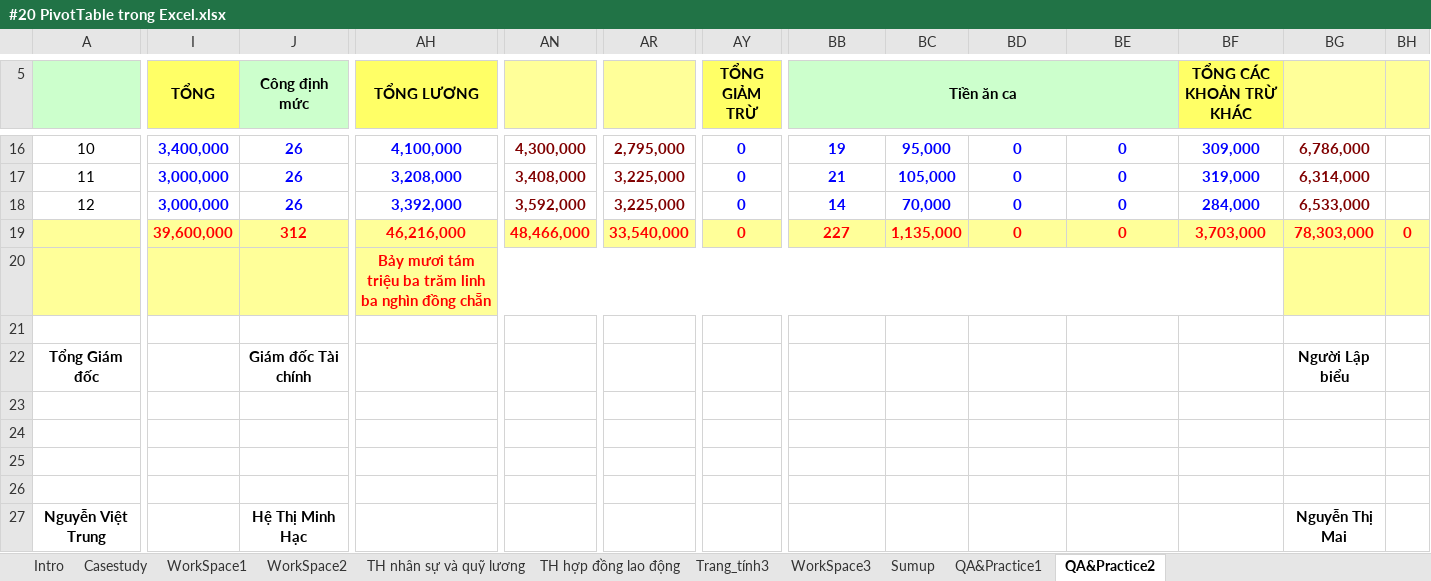
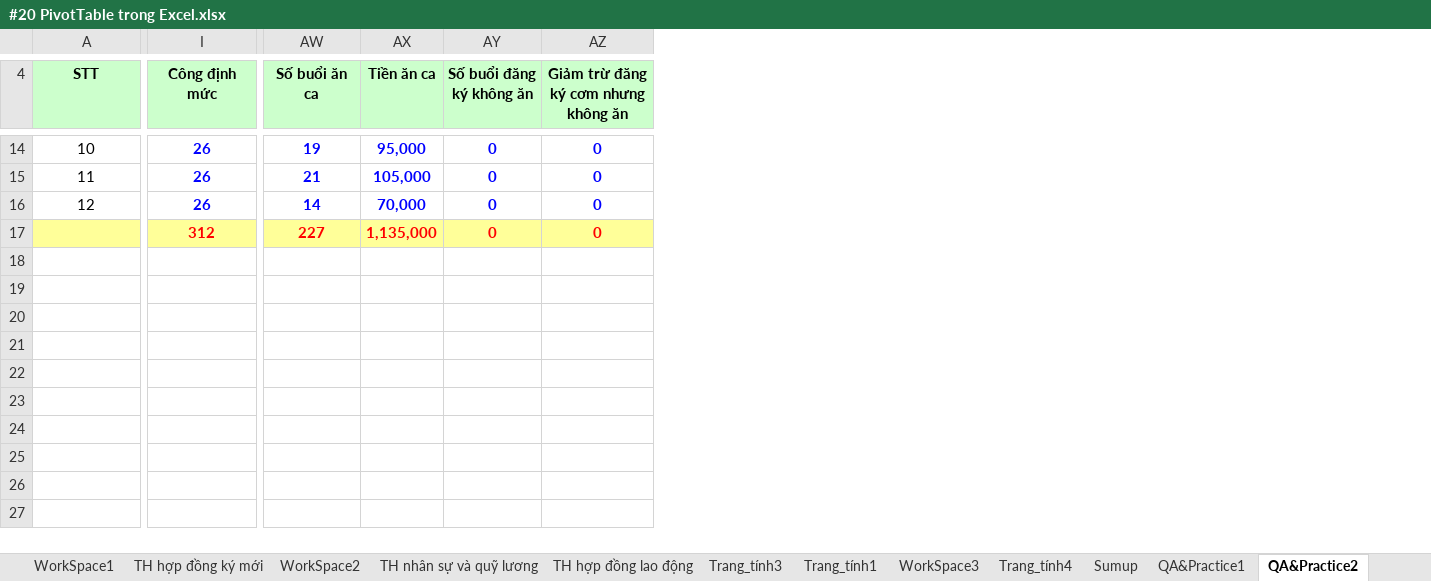
Before and after one commit to vvn20206205/Datawarehouse, an Excel workbook: contents/Tuan2/Bai1/#20 PivotTable trong Excel.xlsx, sheet QA&Practice2, drawn as a sheet; only a part is shown, gaps mark what is left out; values as stored, in another font and other column widths than the file's, no borders; removed rows and columns are numbered as before the commit, all else as after; rows hold the shown columns only; the diff covers the shown part only; the diff names each change by its address in the sheet, - before the commit and + after, or states it on an @@ line.

```diff
--- a/contents/Tuan2/Bai1/#20 PivotTable trong Excel.xlsx (sheet QA&Practice2)
+++ b/contents/Tuan2/Bai1/#20 PivotTable trong Excel.xlsx (sheet QA&Practice2)
+sheet tab: TH hợp đồng ký mới
+sheet tab: Trang_tính1
+sheet tab: Trang_tính4
-column I (TỔNG), rows 16-19: 3,400,000 | 3,000,000 | 3,000,000 | 39,600,000
-column AH (TỔNG LƯƠNG), rows 16-19: 4,100,000 | 3,208,000 | 3,392,000 | 46,216,000
-column AN, rows 16-19: 4,300,000 | 3,408,000 | 3,592,000 | 48,466,000
-column AR, rows 16-19: 2,795,000 | 3,225,000 | 3,225,000 | 33,540,000
-column AY (TỔNG GIẢM TRỪ), rows 16-19: all 0
-column BF (TỔNG CÁC KHOẢN TRỪ KHÁC), rows 16-19: 309,000 | 319,000 | 284,000 | 3,703,000
-column BG, rows 16-19: 6,786,000 | 6,314,000 | 6,533,000 | 78,303,000
-column BH, row 19: 0
@@ column A (STT) renumbered in row 4 @@
-J5:J6 merged
-AW4: Tiền ăn ca
+AW4: Số buổi ăn ca
-BB5:BE5 merged
-AX4: (empty)
+AX4: Tiền ăn ca
-AY4: (empty)
+AY4: Số buổi đăng ký không ăn
-AZ4: (empty)
+AZ4: Giảm trừ đăng ký cơm nhưng không ăn
-row 20:  |  |  | Bảy mươi tám triệu ba trăm linh ba nghìn đồng chẵn
-row 21: (empty)
-row 22: Tổng Giám đốc |  | Giám đốc Tài chính |  |  |  |  |  |  |  |  |  | Người Lập biểu
-row 23: (empty)
-row 24: (empty)
-row 25: (empty)
-row 26: (empty)
-row 27: Nguyễn Việt Trung |  | Hệ Thị Minh Hạc |  |  |  |  |  |  |  |  |  | Nguyễn Thị Mai
```
Also changed, not shown: 1 added row, 3 removed rows, 13 edited cells and merged cells elsewhere in this sheet, sheet TH hợp đồng lao động, sheet WorkSpace3, other sheet tabs, formulas that keep their value.
